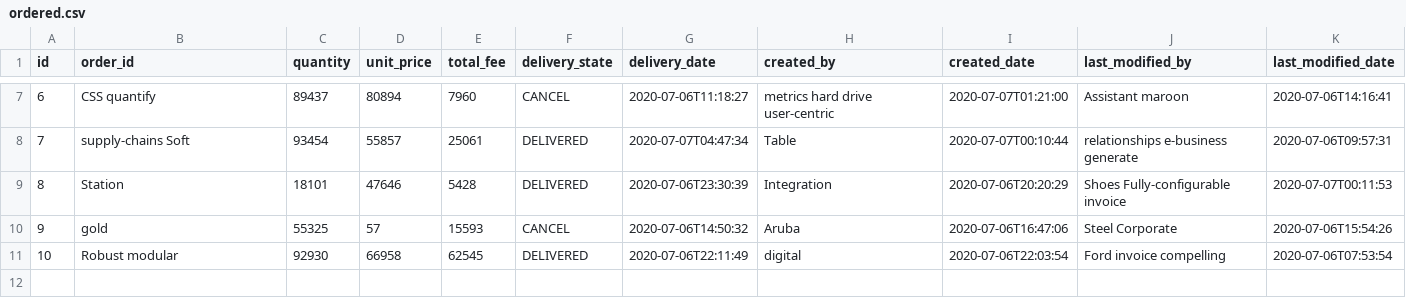
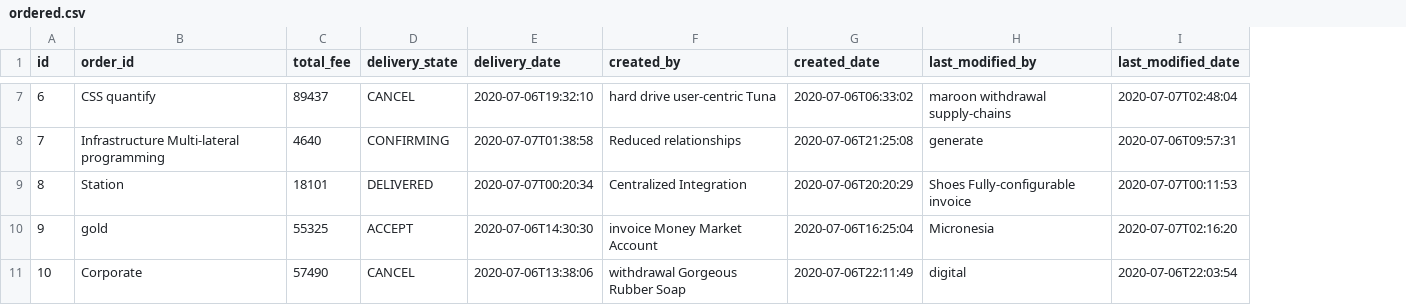
Before and after one commit to EHirajiri/LineTakeoutClient, a CSV file: src/main/resources/config/liquibase/fake-data/ordered.csv, drawn as a sheet; only a part is shown, gaps mark what is left out; removed rows and columns are numbered as before the commit, all else as after; the diff covers the shown part only; the diff names each change by its address in the sheet, - before the commit and + after, or states it on an @@ line.

```diff
--- a/src/main/resources/config/liquibase/fake-data/ordered.csv
+++ b/src/main/resources/config/liquibase/fake-data/ordered.csv
-column C (quantity), rows 7-11: 89437 | 93454 | 18101 | 55325 | 92930
-column D (unit_price), rows 7-11: 80894 | 55857 | 47646 | 57 | 66958
-C7 (total_fee): 7960
+C7 (total_fee): 89437
-E7 (delivery_date): 2020-07-06T11:18:27
+E7 (delivery_date): 2020-07-06T19:32:10
-F7 (created_by): metrics hard drive user-centric
+F7 (created_by): hard drive user-centric Tuna
-G7 (created_date): 2020-07-07T01:21:00
+G7 (created_date): 2020-07-06T06:33:02
-H7 (last_modified_by): Assistant maroon
+H7 (last_modified_by): maroon withdrawal supply-chains
-I7 (last_modified_date): 2020-07-06T14:16:41
+I7 (last_modified_date): 2020-07-07T02:48:04
-B8 (order_id): supply-chains Soft
+B8 (order_id): Infrastructure Multi-lateral programming
-C8 (total_fee): 25061
+C8 (total_fee): 4640
-D8 (delivery_state): DELIVERED
+D8 (delivery_state): CONFIRMING
-E8 (delivery_date): 2020-07-07T04:47:34
+E8 (delivery_date): 2020-07-07T01:38:58
-F8 (created_by): Table
+F8 (created_by): Reduced relationships
-G8 (created_date): 2020-07-07T00:10:44
+G8 (created_date): 2020-07-06T21:25:08
-H8 (last_modified_by): relationships e-business generate
+H8 (last_modified_by): generate
-C9 (total_fee): 5428
+C9 (total_fee): 18101
-E9 (delivery_date): 2020-07-06T23:30:39
+E9 (delivery_date): 2020-07-07T00:20:34
-F9 (created_by): Integration
+F9 (created_by): Centralized Integration
-C10 (total_fee): 15593
+C10 (total_fee): 55325
-D10 (delivery_state): CANCEL
+D10 (delivery_state): ACCEPT
-E10 (delivery_date): 2020-07-06T14:50:32
+E10 (delivery_date): 2020-07-06T14:30:30
-F10 (created_by): Aruba
+F10 (created_by): invoice Money Market Account
-G10 (created_date): 2020-07-06T16:47:06
+G10 (created_date): 2020-07-06T16:25:04
-H10 (last_modified_by): Steel Corporate
+H10 (last_modified_by): Micronesia
-I10 (last_modified_date): 2020-07-06T15:54:26
+I10 (last_modified_date): 2020-07-07T02:16:20
-B11 (order_id): Robust modular
+B11 (order_id): Corporate
-C11 (total_fee): 62545
+C11 (total_fee): 57490
-D11 (delivery_state): DELIVERED
+D11 (delivery_state): CANCEL
-E11 (delivery_date): 2020-07-06T22:11:49
+E11 (delivery_date): 2020-07-06T13:38:06
-F11 (created_by): digital
+F11 (created_by): withdrawal Gorgeous Rubber Soap
-G11 (created_date): 2020-07-06T22:03:54
+G11 (created_date): 2020-07-06T22:11:49
-H11 (last_modified_by): Ford invoice compelling
+H11 (last_modified_by): digital
-I11 (last_modified_date): 2020-07-06T07:53:54
+I11 (last_modified_date): 2020-07-06T22:03:54
```
Also changed, not shown: 25 edited cells elsewhere in this file, src/main/resources/config/liquibase/fake-data/information.csv, src/main/resources/config/liquibase/fake-data/order_item.csv, 52 other files.
